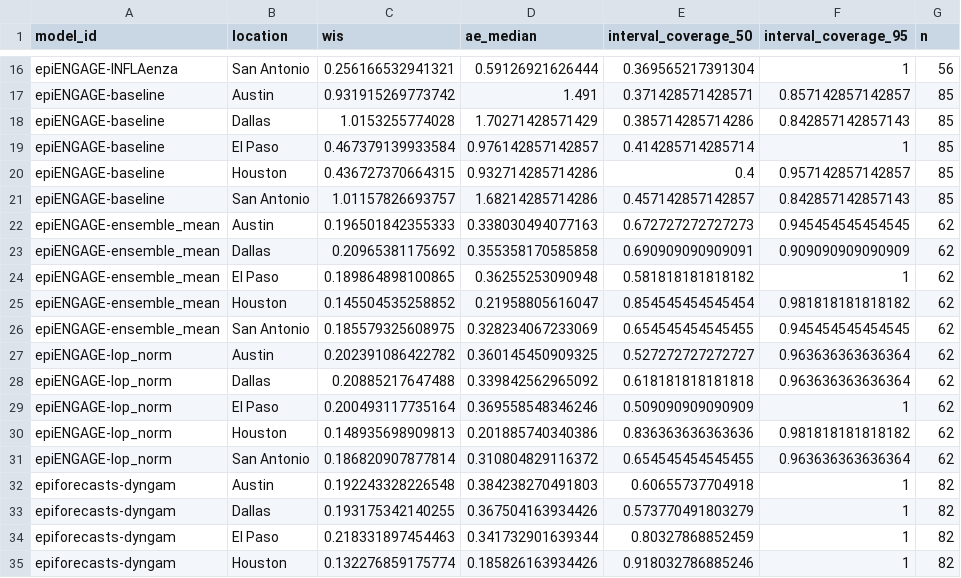
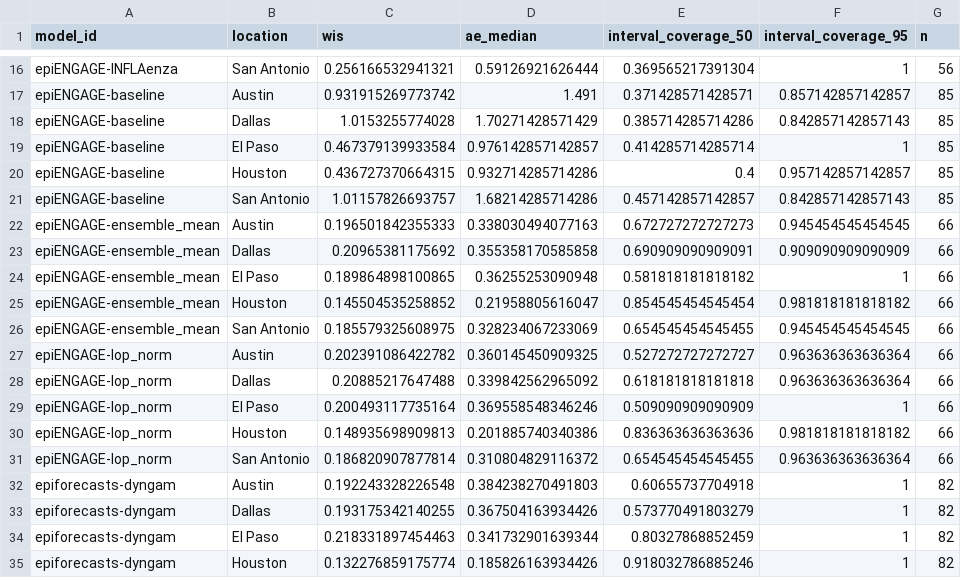
Before and after one commit to zkamvar/metrocast-dashboard, a CSV file: scores/Flu ED visits pct/Full season/location/scores.csv, drawn as a sheet; only a part is shown, gaps mark what is left out.

```diff
--- a/scores/Flu ED visits pct/Full season/location/scores.csv
+++ b/scores/Flu ED visits pct/Full season/location/scores.csv
@@ -21,12 +21,12 @@
 "epiENGAGE-baseline","San Antonio",1.01157826693757,1.68214285714286,0.457142857142857,0.842857142857143,85
-"epiENGAGE-ensemble_mean","Austin",0.196501842355333,0.338030494077163,0.672727272727273,0.945454545454545,62
-"epiENGAGE-ensemble_mean","Dallas",0.20965381175692,0.355358170585858,0.690909090909091,0.909090909090909,62
-"epiENGAGE-ensemble_mean","El Paso",0.189864898100865,0.36255253090948,0.581818181818182,1,62
-"epiENGAGE-ensemble_mean","Houston",0.145504535258852,0.21958805616047,0.854545454545454,0.981818181818182,62
-"epiENGAGE-ensemble_mean","San Antonio",0.185579325608975,0.328234067233069,0.654545454545455,0.945454545454545,62
-"epiENGAGE-lop_norm","Austin",0.202391086422782,0.360145450909325,0.527272727272727,0.963636363636364,62
-"epiENGAGE-lop_norm","Dallas",0.20885217647488,0.339842562965092,0.618181818181818,0.963636363636364,62
-"epiENGAGE-lop_norm","El Paso",0.200493117735164,0.369558548346246,0.509090909090909,1,62
-"epiENGAGE-lop_norm","Houston",0.148935698909813,0.201885740340386,0.836363636363636,0.981818181818182,62
-"epiENGAGE-lop_norm","San Antonio",0.186820907877814,0.310804829116372,0.654545454545455,0.963636363636364,62
+"epiENGAGE-ensemble_mean","Austin",0.196501842355333,0.338030494077163,0.672727272727273,0.945454545454545,66
+"epiENGAGE-ensemble_mean","Dallas",0.20965381175692,0.355358170585858,0.690909090909091,0.909090909090909,66
+"epiENGAGE-ensemble_mean","El Paso",0.189864898100865,0.36255253090948,0.581818181818182,1,66
+"epiENGAGE-ensemble_mean","Houston",0.145504535258852,0.21958805616047,0.854545454545454,0.981818181818182,66
+"epiENGAGE-ensemble_mean","San Antonio",0.185579325608975,0.328234067233069,0.654545454545455,0.945454545454545,66
+"epiENGAGE-lop_norm","Austin",0.202391086422782,0.360145450909325,0.527272727272727,0.963636363636364,66
+"epiENGAGE-lop_norm","Dallas",0.20885217647488,0.339842562965092,0.618181818181818,0.963636363636364,66
+"epiENGAGE-lop_norm","El Paso",0.200493117735164,0.369558548346246,0.509090909090909,1,66
+"epiENGAGE-lop_norm","Houston",0.148935698909813,0.201885740340386,0.836363636363636,0.981818181818182,66
+"epiENGAGE-lop_norm","San Antonio",0.186820907877814,0.310804829116372,0.654545454545455,0.963636363636364,66
 "epiforecasts-dyngam","Austin",0.192243328226548,0.384238270491803,0.60655737704918,1,82
```
Also changed, not shown: scores/Flu ED visits pct/Full season/horizon/scores.csv, scores/Flu ED visits pct/Full season/reference_date/scores.csv, 13 other files.
